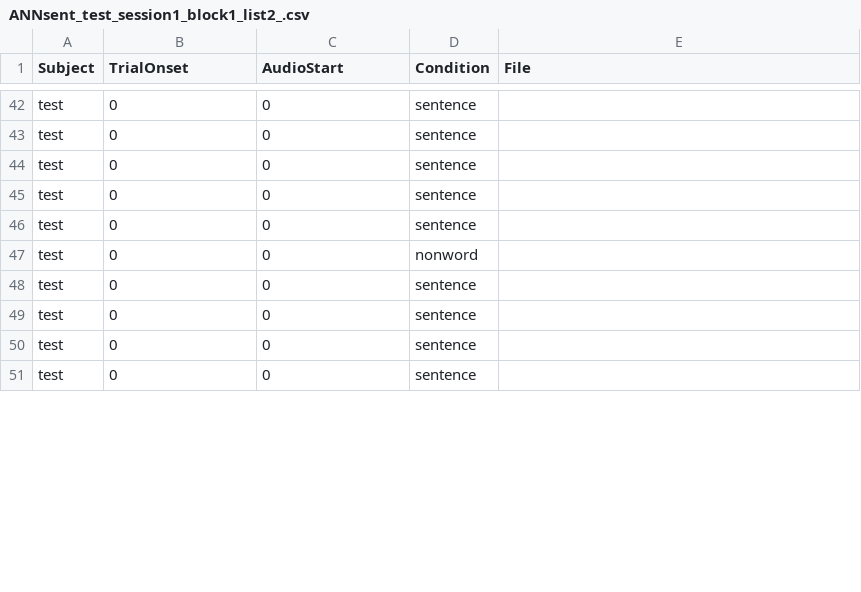
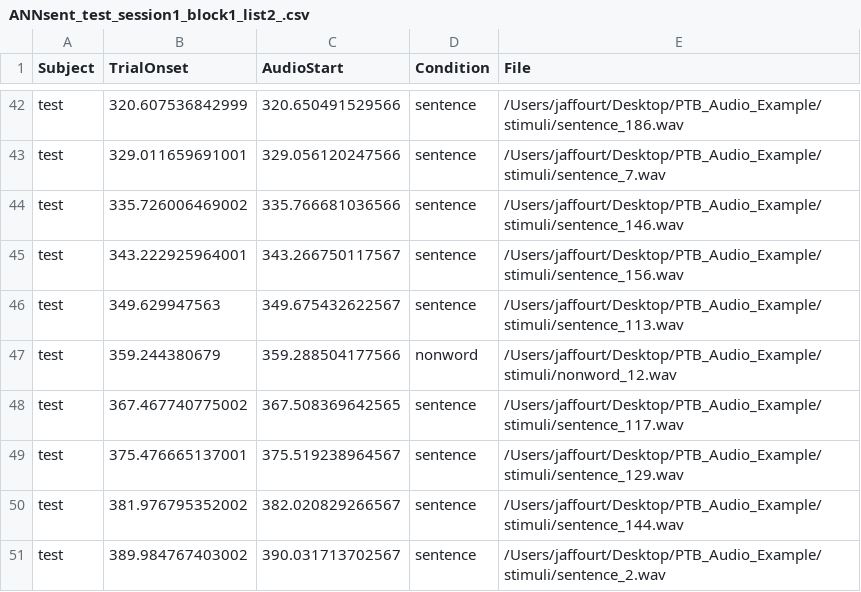
Before and after one commit to jaffourt/PTB_Audio_Example, a CSV file: output/ANNsent_test_session1_block1_list2_.csv, drawn as a sheet; only a part is shown, gaps mark what is left out; the diff covers the shown part only; the diff names each change by its address in the sheet, - before the commit and + after, or states it on an @@ line.

```diff
--- a/output/ANNsent_test_session1_block1_list2_.csv
+++ b/output/ANNsent_test_session1_block1_list2_.csv
-B42 (TrialOnset): 0
+B42 (TrialOnset): 320.607536842999
-C42 (AudioStart): 0
+C42 (AudioStart): 320.650491529566
-E42 (File): (empty)
+E42 (File): /Users/jaffourt/Desktop/PTB_Audio_Example/stimuli/sentence_186.wav
-B43 (TrialOnset): 0
+B43 (TrialOnset): 329.011659691001
-C43 (AudioStart): 0
+C43 (AudioStart): 329.056120247566
-E43 (File): (empty)
+E43 (File): /Users/jaffourt/Desktop/PTB_Audio_Example/stimuli/sentence_7.wav
-B44 (TrialOnset): 0
+B44 (TrialOnset): 335.726006469002
-C44 (AudioStart): 0
+C44 (AudioStart): 335.766681036566
-E44 (File): (empty)
+E44 (File): /Users/jaffourt/Desktop/PTB_Audio_Example/stimuli/sentence_146.wav
-B45 (TrialOnset): 0
+B45 (TrialOnset): 343.222925964001
-C45 (AudioStart): 0
+C45 (AudioStart): 343.266750117567
-E45 (File): (empty)
+E45 (File): /Users/jaffourt/Desktop/PTB_Audio_Example/stimuli/sentence_156.wav
-B46 (TrialOnset): 0
+B46 (TrialOnset): 349.629947563
-C46 (AudioStart): 0
+C46 (AudioStart): 349.675432622567
-E46 (File): (empty)
+E46 (File): /Users/jaffourt/Desktop/PTB_Audio_Example/stimuli/sentence_113.wav
-B47 (TrialOnset): 0
+B47 (TrialOnset): 359.244380679
-C47 (AudioStart): 0
+C47 (AudioStart): 359.288504177566
-E47 (File): (empty)
+E47 (File): /Users/jaffourt/Desktop/PTB_Audio_Example/stimuli/nonword_12.wav
-B48 (TrialOnset): 0
+B48 (TrialOnset): 367.467740775002
-C48 (AudioStart): 0
+C48 (AudioStart): 367.508369642565
-E48 (File): (empty)
+E48 (File): /Users/jaffourt/Desktop/PTB_Audio_Example/stimuli/sentence_117.wav
-B49 (TrialOnset): 0
+B49 (TrialOnset): 375.476665137001
-C49 (AudioStart): 0
+C49 (AudioStart): 375.519238964567
-E49 (File): (empty)
+E49 (File): /Users/jaffourt/Desktop/PTB_Audio_Example/stimuli/sentence_129.wav
-B50 (TrialOnset): 0
+B50 (TrialOnset): 381.976795352002
-C50 (AudioStart): 0
+C50 (AudioStart): 382.020829266567
-E50 (File): (empty)
+E50 (File): /Users/jaffourt/Desktop/PTB_Audio_Example/stimuli/sentence_144.wav
-B51 (TrialOnset): 0
+B51 (TrialOnset): 389.984767403002
-C51 (AudioStart): 0
+C51 (AudioStart): 390.031713702567
-E51 (File): (empty)
+E51 (File): /Users/jaffourt/Desktop/PTB_Audio_Example/stimuli/sentence_2.wav
```
Also changed, not shown: 63 edited cells elsewhere in this file.
